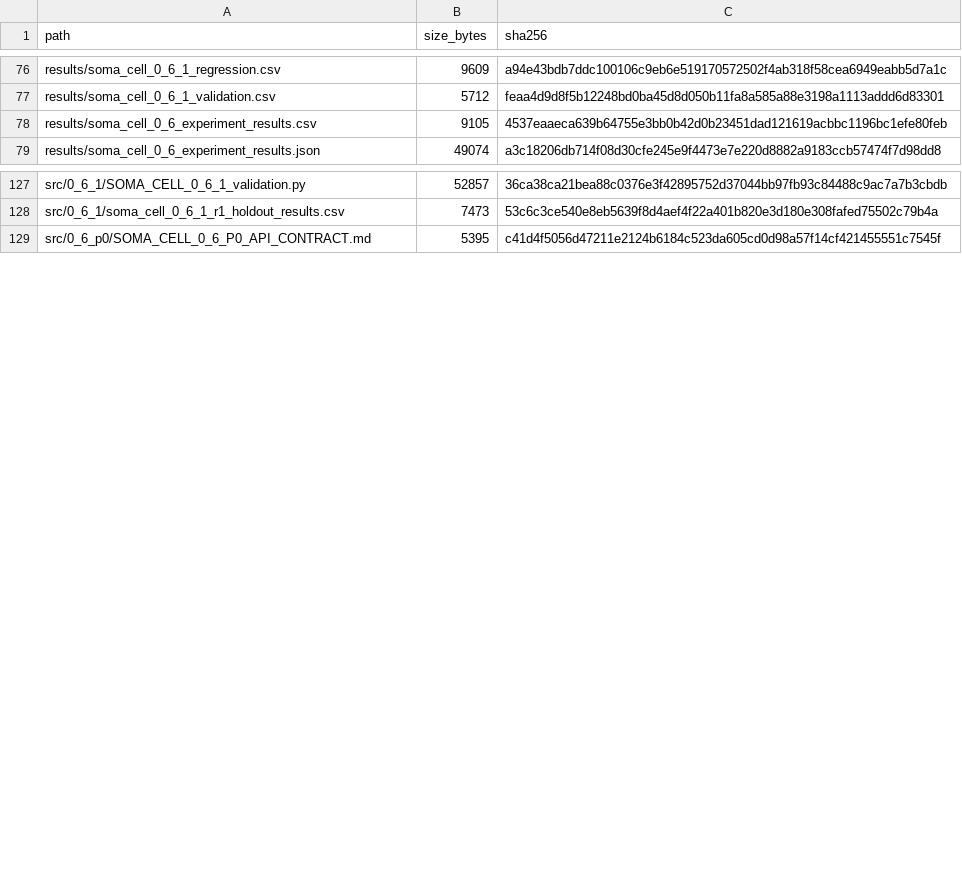
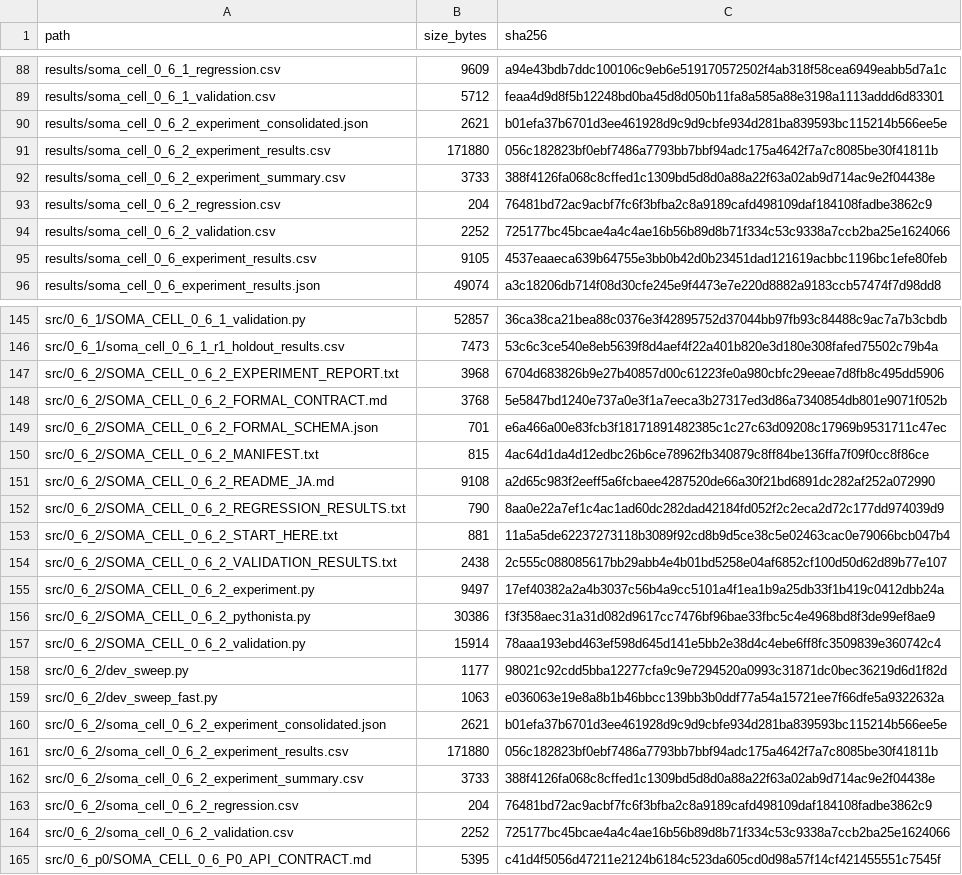
Before and after one commit to halc8312/soma-cell, a CSV file: manifests/FILE_REGISTRY.csv, drawn as a sheet; only a part is shown, gaps mark what is left out; the diff covers the shown part only; the diff names each change by its address in the sheet, - before the commit and + after, or states it on an @@ line.

Commit message:
feat(0.6.2): meter neural modules and freeze negative audit result

```diff
--- a/manifests/FILE_REGISTRY.csv
+++ b/manifests/FILE_REGISTRY.csv
+row 90: results/soma_cell_0_6_2_experiment_consolidated.json | 2621 | b01efa37b6701d3ee461928d9c9d9cbfe934d281ba839593bc115214b566ee5e
+row 91: results/soma_cell_0_6_2_experiment_results.csv | 171880 | 056c182823bf0ebf7486a7793bb7bbf94adc175a4642f7a7c8085be30f41811b
+row 92: results/soma_cell_0_6_2_experiment_summary.csv | 3733 | 388f4126fa068c8cffed1c1309bd5d8d0a88a22f63a02ab9d714ac9e2f04438e
+row 93: results/soma_cell_0_6_2_regression.csv | 204 | 76481bd72ac9acbf7fc6f3bfba2c8a9189cafd498109daf184108fadbe3862c9
+row 94: results/soma_cell_0_6_2_validation.csv | 2252 | 725177bc45bcae4a4c4ae16b56b89d8b71f334c53c9338a7ccb2ba25e1624066
+row 147: src/0_6_2/SOMA_CELL_0_6_2_EXPERIMENT_REPORT.txt | 3968 | 6704d683826b9e27b40857d00c61223fe0a980cbfc29eeae7d8fb8c495dd5906
+row 148: src/0_6_2/SOMA_CELL_0_6_2_FORMAL_CONTRACT.md | 3768 | 5e5847bd1240e737a0e3f1a7eeca3b27317ed3d86a7340854db801e9071f052b
+row 149: src/0_6_2/SOMA_CELL_0_6_2_FORMAL_SCHEMA.json | 701 | e6a466a00e83fcb3f18171891482385c1c27c63d09208c17969b9531711c47ec
+row 150: src/0_6_2/SOMA_CELL_0_6_2_MANIFEST.txt | 815 | 4ac64d1da4d12edbc26b6ce78962fb340879c8ff84be136ffa7f09f0cc8f86ce
+row 151: src/0_6_2/SOMA_CELL_0_6_2_README_JA.md | 9108 | a2d65c983f2eeff5a6fcbaee4287520de66a30f21bd6891dc282af252a072990
+row 152: src/0_6_2/SOMA_CELL_0_6_2_REGRESSION_RESULTS.txt | 790 | 8aa0e22a7ef1c4ac1ad60dc282dad42184fd052f2c2eca2d72c177dd974039d9
+row 153: src/0_6_2/SOMA_CELL_0_6_2_START_HERE.txt | 881 | 11a5a5de62237273118b3089f92cd8b9d5ce38c5e02463cac0e79066bcb047b4
+row 154: src/0_6_2/SOMA_CELL_0_6_2_VALIDATION_RESULTS.txt | 2438 | 2c555c088085617bb29abb4e4b01bd5258e04af6852cf100d50d62d89b77e107
+row 155: src/0_6_2/SOMA_CELL_0_6_2_experiment.py | 9497 | 17ef40382a2a4b3037c56b4a9cc5101a4f1ea1b9a25db33f1b419c0412dbb24a
+row 156: src/0_6_2/SOMA_CELL_0_6_2_pythonista.py | 30386 | f3f358aec31a31d082d9617cc7476bf96bae33fbc5c4e4968bd8f3de99ef8ae9
+row 157: src/0_6_2/SOMA_CELL_0_6_2_validation.py | 15914 | 78aaa193ebd463ef598d645d141e5bb2e38d4c4ebe6ff8fc3509839e360742c4
+row 158: src/0_6_2/dev_sweep.py | 1177 | 98021c92cdd5bba12277cfa9c9e7294520a0993c31871dc0bec36219d6d1f82d
+row 159: src/0_6_2/dev_sweep_fast.py | 1063 | e036063e19e8a8b1b46bbcc139bb3b0ddf77a54a15721ee7f66dfe5a9322632a
+row 160: src/0_6_2/soma_cell_0_6_2_experiment_consolidated.json | 2621 | b01efa37b6701d3ee461928d9c9d9cbfe934d281ba839593bc115214b566ee5e
+row 161: src/0_6_2/soma_cell_0_6_2_experiment_results.csv | 171880 | 056c182823bf0ebf7486a7793bb7bbf94adc175a4642f7a7c8085be30f41811b
+row 162: src/0_6_2/soma_cell_0_6_2_experiment_summary.csv | 3733 | 388f4126fa068c8cffed1c1309bd5d8d0a88a22f63a02ab9d714ac9e2f04438e
+row 163: src/0_6_2/soma_cell_0_6_2_regression.csv | 204 | 76481bd72ac9acbf7fc6f3bfba2c8a9189cafd498109daf184108fadbe3862c9
+row 164: src/0_6_2/soma_cell_0_6_2_validation.csv | 2252 | 725177bc45bcae4a4c4ae16b56b89d8b71f334c53c9338a7ccb2ba25e1624066
```
Also changed, not shown: 14 added rows and 8 edited cells elsewhere in this file, TEST_MATRIX.csv, 37 other files.
